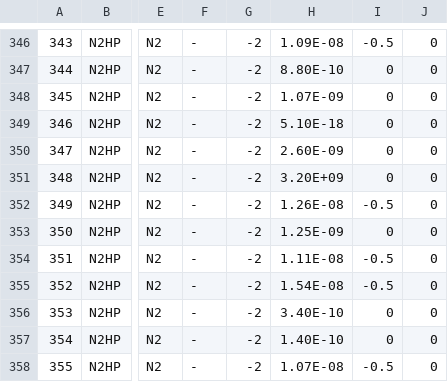
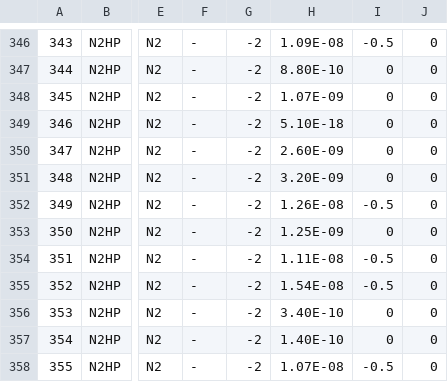
Before and after one commit to danielloyw/saguaro-photochem, a CSV file: data/reactions/ireactions.csv, drawn as a sheet; only a part is shown, gaps mark what is left out; the diff names each change by its address in the sheet, - before the commit and + after, or states it on an @@ line.

Commit message:
Corrected N2H+ + HCN rate

```diff
--- a/data/reactions/ireactions.csv
+++ b/data/reactions/ireactions.csv
-H351: 3.20E+09
+H351: 3.20E-09
```
